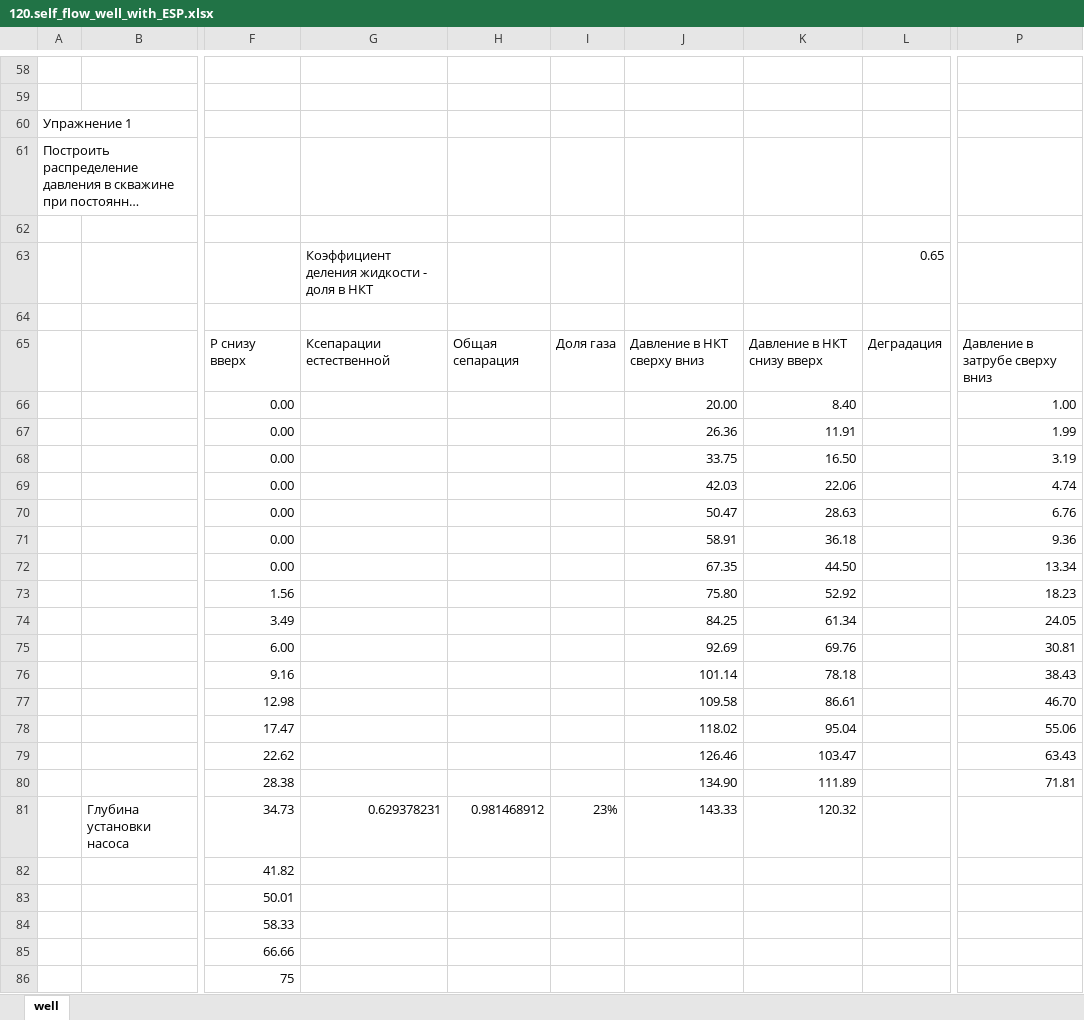
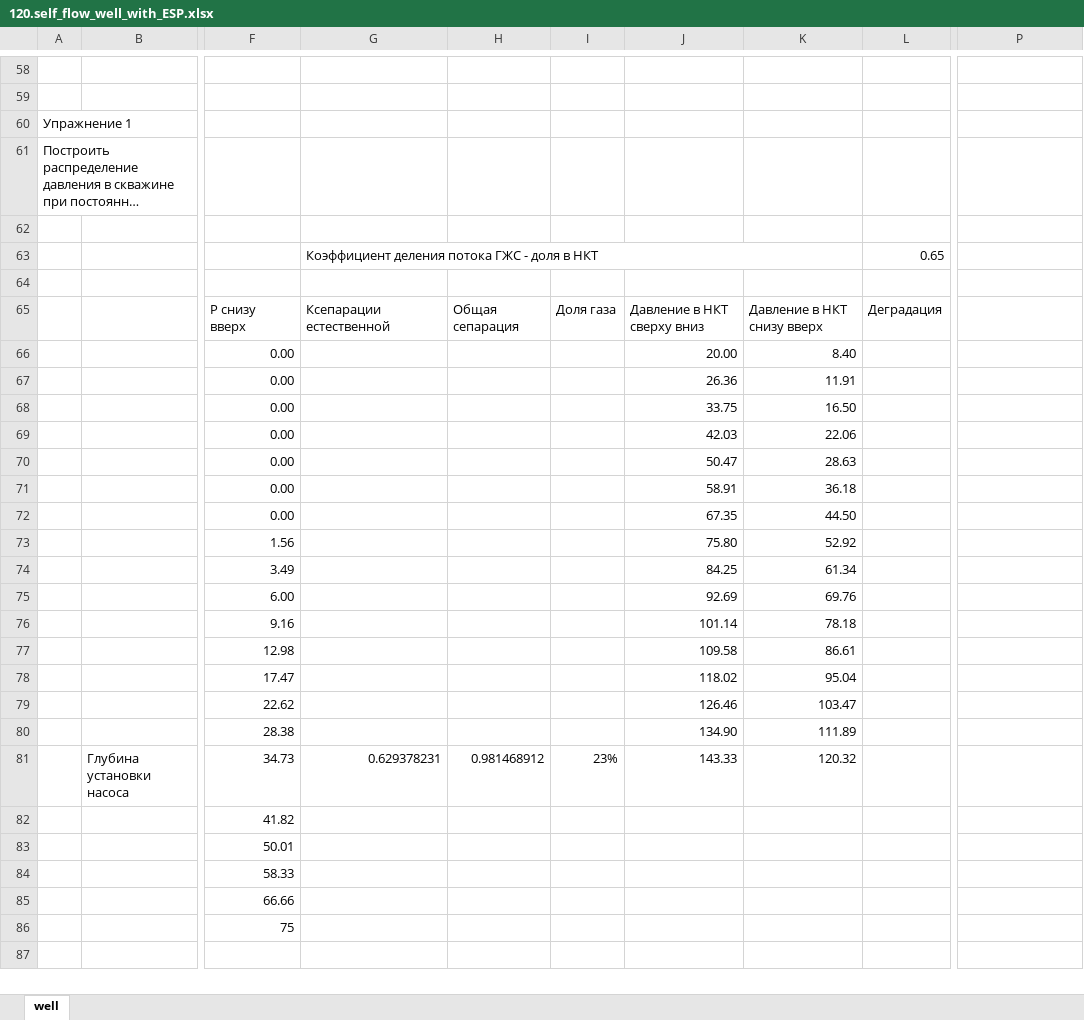
Before and after one commit to unifloc/unifloc_vba, an Excel workbook: excercises/excercises/120.self_flow_well_with_ESP.xlsx, sheet well, drawn as a sheet; only a part is shown, gaps mark what is left out; the shorter side is filled out with more unchanged rows; long unchanged cells end in …; values as stored, in another font and other column widths than the file's, no cell formats; charts and pictures not drawn; the diff covers the shown part only; the diff names each change by its address in the sheet, - before the commit and + after, or states it on an @@ line.

```diff
--- a/excercises/excercises/120.self_flow_well_with_ESP.xlsx (sheet well)
+++ b/excercises/excercises/120.self_flow_well_with_ESP.xlsx (sheet well)
-G63: Коэффициент деления жидкости - доля в НКТ
+G63: Коэффициент деления потока ГЖС - доля в НКТ
+G63:K63 merged
-P65: Давление в затрубе сверху вниз
+P65: (empty)
-P66: 1.00
+P66: (empty)
-P67: 1.99
+P67: (empty)
-P68: 3.19
+P68: (empty)
-P69: 4.74
+P69: (empty)
-P70: 6.76
+P70: (empty)
-P71: 9.36
+P71: (empty)
-P72: 13.34
+P72: (empty)
-P73: 18.23
+P73: (empty)
-P74: 24.05
+P74: (empty)
-P75: 30.81
+P75: (empty)
-P76: 38.43
+P76: (empty)
-P77: 46.70
+P77: (empty)
-P78: 55.06
+P78: (empty)
-P79: 63.43
+P79: (empty)
-P80: 71.81
+P80: (empty)
```
Also changed, not shown: 6 added rows, 6 removed rows and 53 edited cells elsewhere in this sheet, cell formats, charts or pictures, 2 other files.
